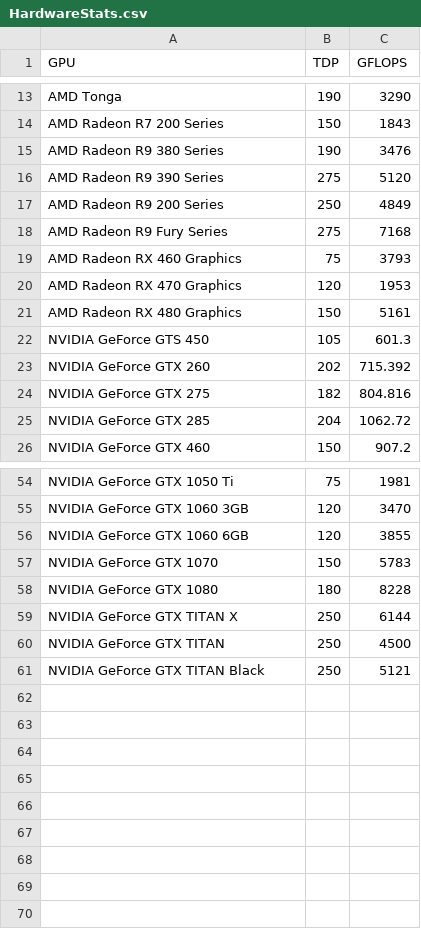
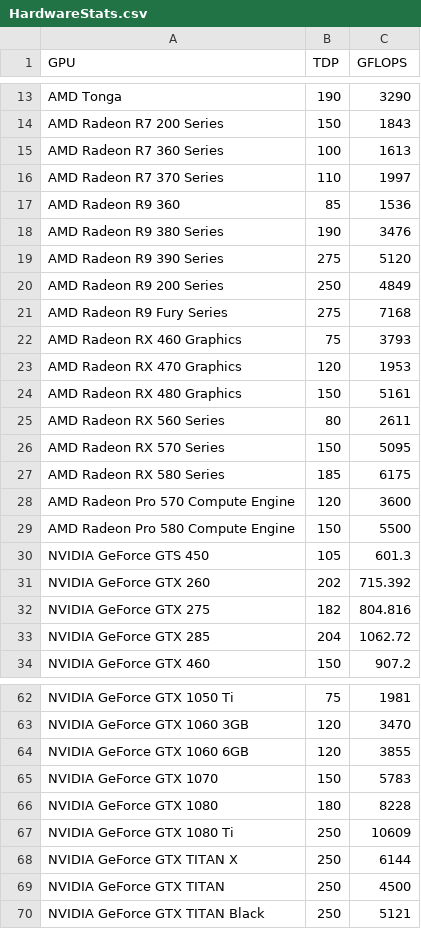
Before and after one commit to shaggie76/SETI, a CSV file: HardwareStats.csv, drawn as a sheet; only a part is shown, gaps mark what is left out.

```diff
--- a/HardwareStats.csv
+++ b/HardwareStats.csv
@@ -14,2 +14,5 @@ AMD Tonga,190,3290
 AMD Radeon R7 200 Series,150,1843
+AMD Radeon R7 360 Series,100,1613
+AMD Radeon R7 370 Series,110,1997
+AMD Radeon R9 360,85,1536
 AMD Radeon R9 380 Series,190,3476
@@ -21,2 +24,7 @@ AMD Radeon RX 470 Graphics,120,1953
 AMD Radeon RX 480 Graphics,150,5161
+AMD Radeon RX 560 Series,80,2611
+AMD Radeon RX 570 Series,150,5095
+AMD Radeon RX 580 Series,185,6175
+AMD Radeon Pro 570 Compute Engine,120,3600
+AMD Radeon Pro 580 Compute Engine,150,5500
 NVIDIA GeForce GTS 450,105,601.3
@@ -58,2 +66,3 @@ NVIDIA GeForce GTX 1070,150,5783
 NVIDIA GeForce GTX 1080,180,8228
+NVIDIA GeForce GTX 1080 Ti,250,10609
 NVIDIA GeForce GTX TITAN X,250,6144
```
Also changed, not shown: 3 other files.
